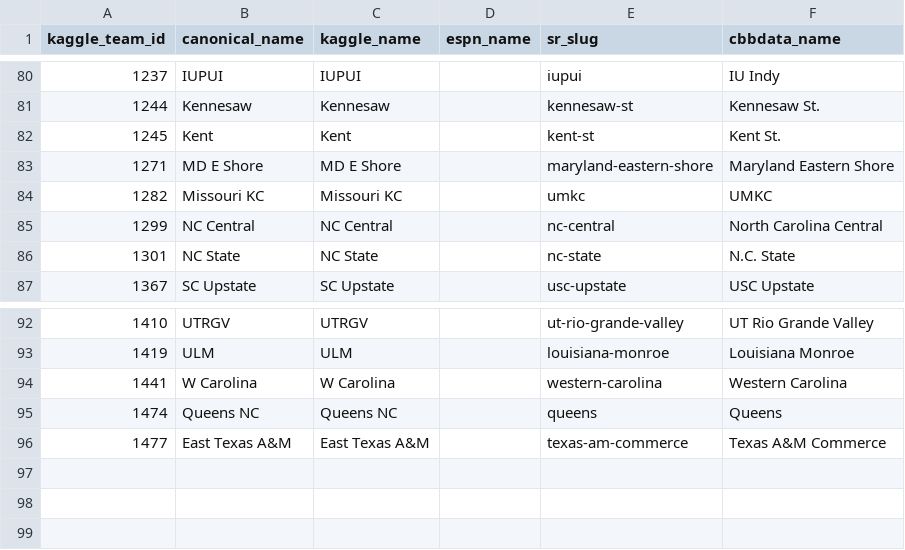
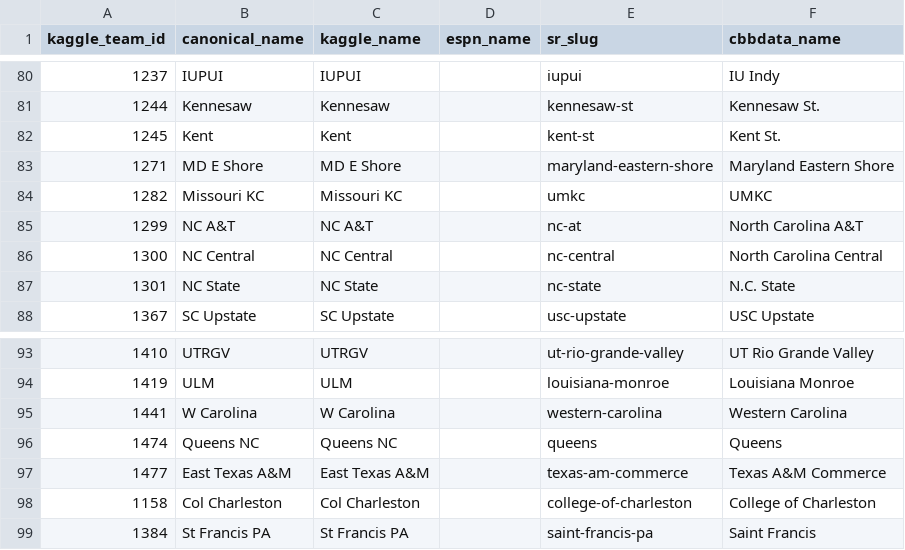
Before and after one commit to sheppardjm/ml-madness, a CSV file: data/seeds/team_aliases.csv, drawn as a sheet; only a part is shown, gaps mark what is left out.

Commit message:
feat(03-01): fetch historical Torvik ratings for 17 tournament seasons (2008-2025)
- Run ingest_historical_ratings() to fetch 5971 rows across 2008-2025 seasons
- Fix team_aliases.csv: correct NC A&T/NC Central ID swap (1299 was mislabeled as NC Central)
  Add NC Central (1300), fix NC State cbbdata_name, add Col Charleston and Saint Francis entries
- Add CBBDATA_NAME_OVERRIDES dict in fetch_historical_ratings.py for ambiguous fuzzy matches:
  North Carolina St. -> NC State, NC A&T, Charleston -> Col Charleston, St. Francis PA
- 99.6% team match rate across 17 seasons; NC State correctly maps to ID 1301
- historical_torvik_ratings.parquet written (gitignored artifact — run to regenerate)

```diff
--- a/data/seeds/team_aliases.csv
+++ b/data/seeds/team_aliases.csv
@@ -84,3 +84,4 @@ kaggle_team_id,canonical_name,kaggle_name,espn_name,sr_slug,cbbdata_name
 1282,Missouri KC,Missouri KC,,umkc,UMKC
-1299,NC Central,NC Central,,nc-central,North Carolina Central
+1299,NC A&T,NC A&T,,nc-at,North Carolina A&T
+1300,NC Central,NC Central,,nc-central,North Carolina Central
 1301,NC State,NC State,,nc-state,N.C. State
@@ -96 +97,3 @@ kaggle_team_id,canonical_name,kaggle_name,espn_name,sr_slug,cbbdata_name
 1477,East Texas A&M,East Texas A&M,,texas-am-commerce,Texas A&M Commerce
+1158,Col Charleston,Col Charleston,,college-of-charleston,College of Charleston
+1384,St Francis PA,St Francis PA,,saint-francis-pa,Saint Francis
```
Also changed, not shown: 1 other file.
